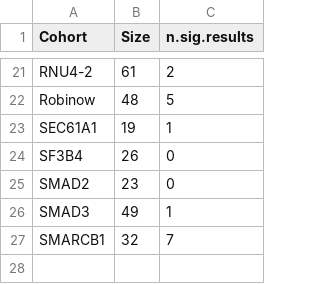
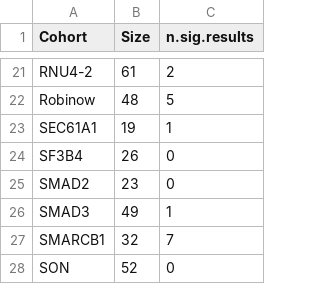
Before and after one commit to P2GX/gpsea-cs, a CSV file: supplement/cohort_results.csv, drawn as a sheet; only a part is shown, gaps mark what is left out.

```diff
--- a/supplement/cohort_results.csv
+++ b/supplement/cohort_results.csv
@@ -27 +27,2 @@ SMAD3,49,1
 SMARCB1,32,7
+SON,52,0
```
Also changed, not shown: supplement/mf_analysis.csv, 6 other files.
